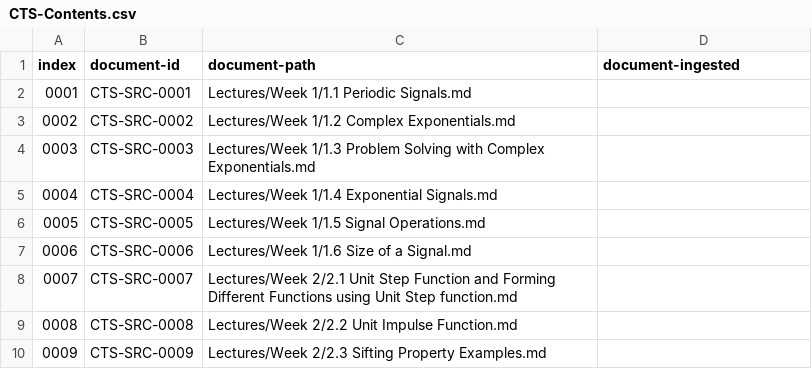
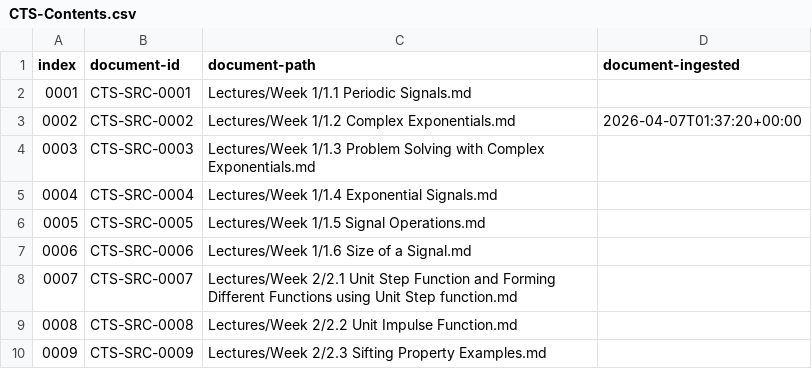
Before and after one commit to commotum/codex-runner, a CSV file: curriculum-builder/0-Source/Continuous-Time-Signal-Processing/CTS-Contents.csv, drawn as a sheet; only a part is shown.

```diff
--- a/curriculum-builder/0-Source/Continuous-Time-Signal-Processing/CTS-Contents.csv
+++ b/curriculum-builder/0-Source/Continuous-Time-Signal-Processing/CTS-Contents.csv
@@ -2,3 +2,3 @@ index,document-id,document-path,document-ingested
 0001,CTS-SRC-0001,Lectures/Week 1/1.1 Periodic Signals.md,
-0002,CTS-SRC-0002,Lectures/Week 1/1.2 Complex Exponentials.md,
+0002,CTS-SRC-0002,Lectures/Week 1/1.2 Complex Exponentials.md,2026-04-07T01:37:20+00:00
 0003,CTS-SRC-0003,Lectures/Week 1/1.3 Problem Solving with Complex Exponentials.md,
```
Also changed, not shown: 6 other files.
